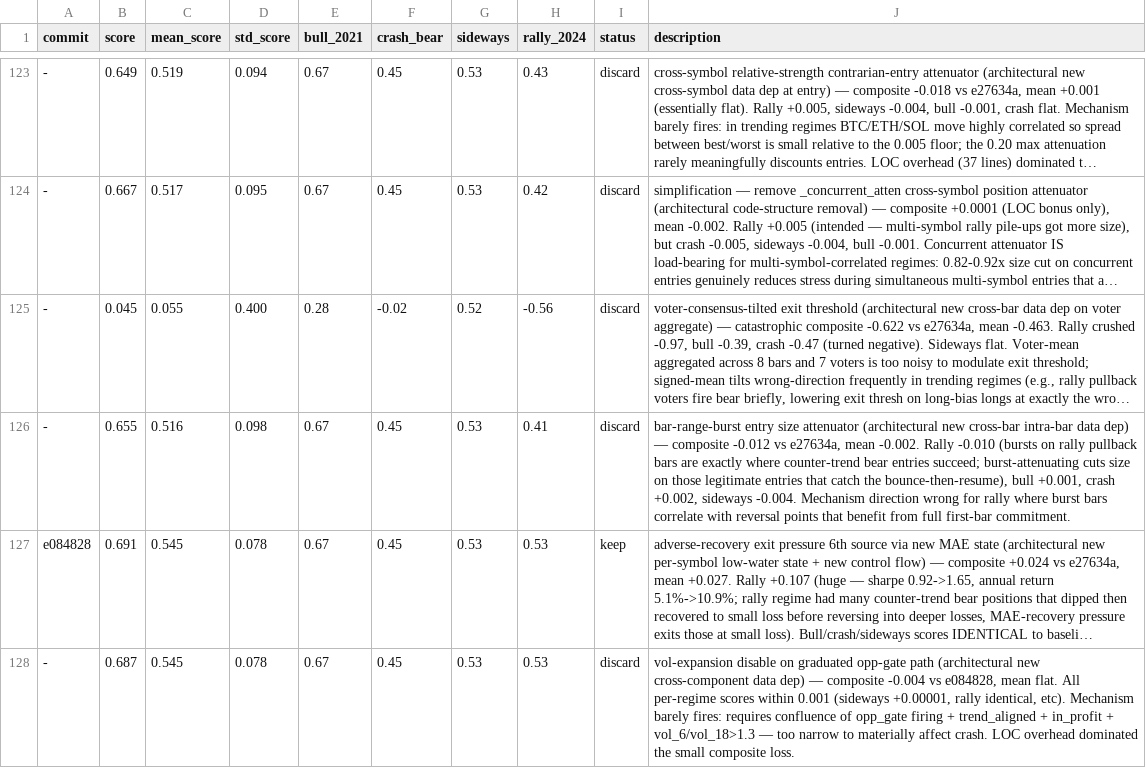
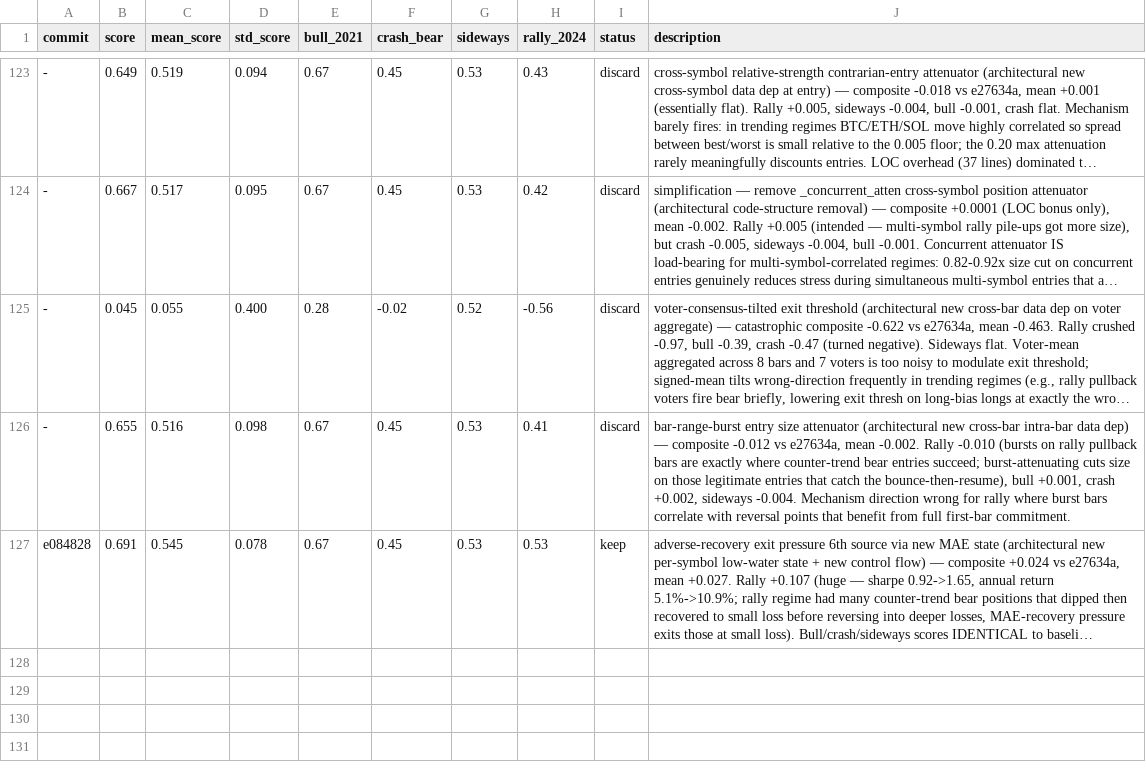
Before and after one commit to dragonkid/auto-researchtrading, a TSV file: results.tsv, drawn as a sheet; only a part is shown, gaps mark what is left out; long unchanged cells end in …; the diff names each change by its address in the sheet, - before the commit and + after, or states it on an @@ line.

Commit message:
Revert "exp: plateau-aware pp_pressure boost via new _peak_bar state (architectural)"
This reverts commit 6e82a0315d94286399a3ce44a344aad5b9862aae.

```diff
--- a/results.tsv
+++ b/results.tsv
-row 128: - | 0.687 | 0.545 | 0.078 | 0.67 | 0.45 | 0.53 | 0.53 | discard | vol-expansion disable on graduated opp-gate path (architectural new cross-component data dep) — composite -0.004 vs e084828, mean flat. All per-regime scores within 0.001 (sideways +0.00001, rally identical, etc). Mechanism barely fires: requires confluence of opp_gate firing + trend_aligned + in_profit + vol_6/vol_18>1.3 — too narrow to materially affect crash. LOC overhead dominated the small composite loss.
```
Also changed, not shown: 1 other file.
